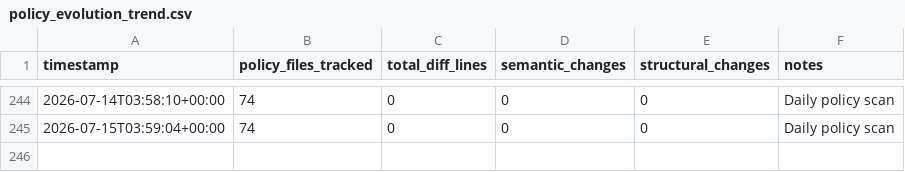
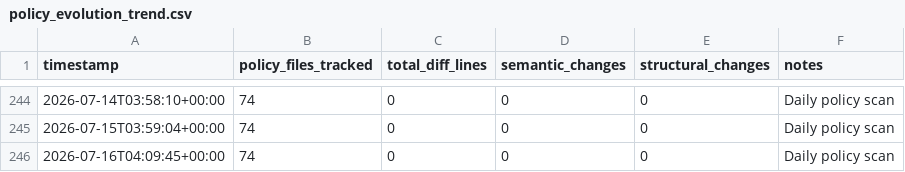
Before and after one commit to dhananjaysmvdu/BioSignal-AI, a CSV file: observatory/metrics/policy_evolution_trend.csv, drawn as a sheet; only a part is shown, gaps mark what is left out.

```diff
--- a/observatory/metrics/policy_evolution_trend.csv
+++ b/observatory/metrics/policy_evolution_trend.csv
@@ -245 +245,2 @@ timestamp,policy_files_tracked,total_diff_lines,semantic_changes,structural_chan
 2026-07-15T03:59:04+00:00,74,0,0,0,Daily policy scan
+2026-07-16T04:09:45+00:00,74,0,0,0,Daily policy scan
```
Also changed, not shown: observatory/metrics/integrity_trend.csv, observatory/metrics/reproducibility_trend.csv, 1 other file.
